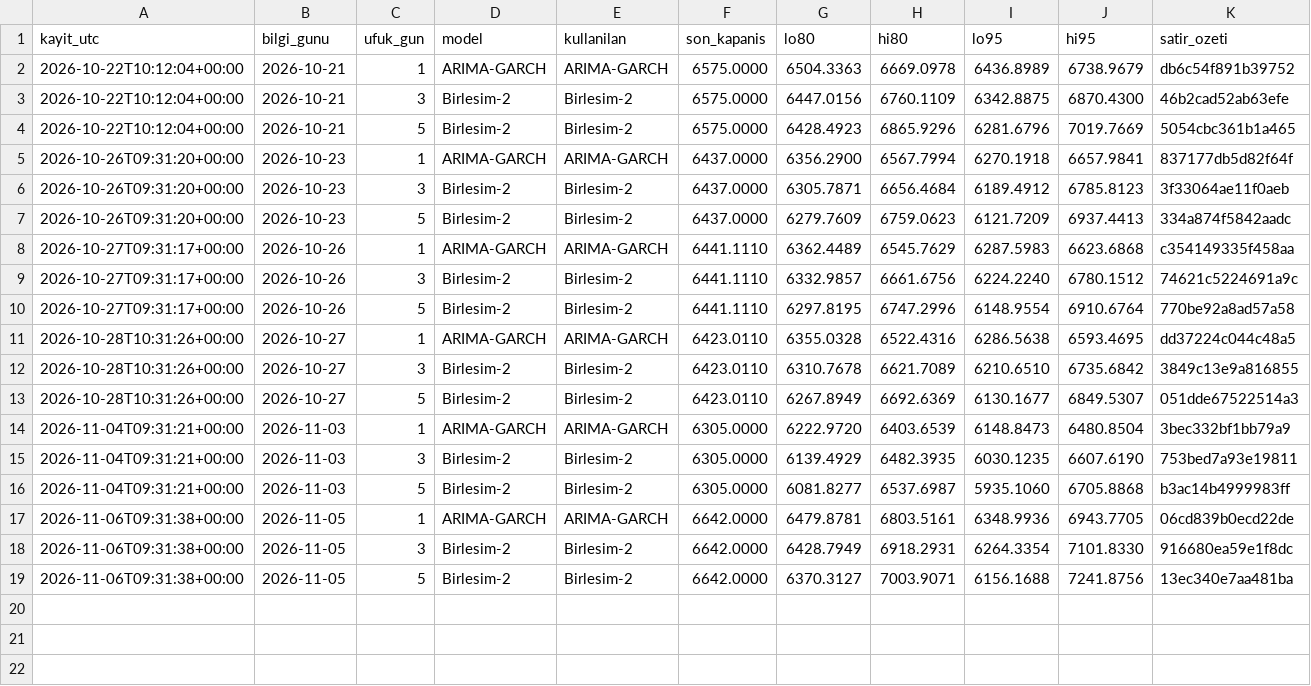
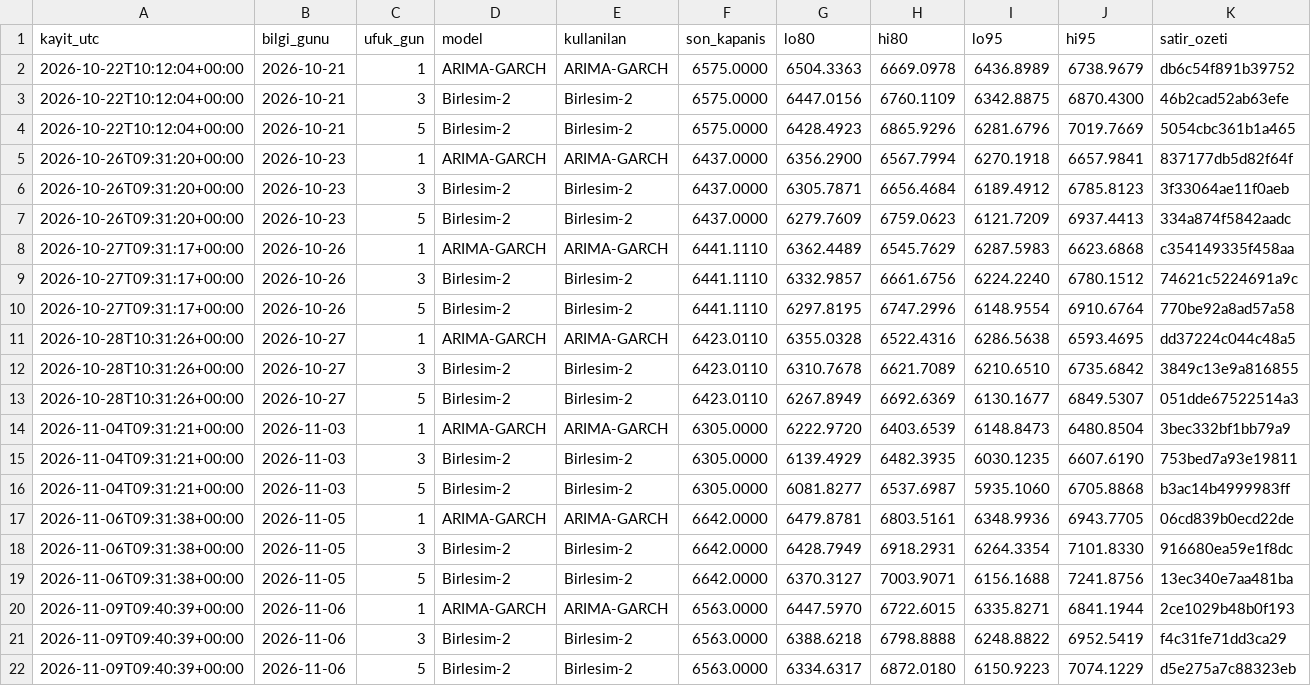
Before and after one commit to 03betulpehlivan/turkey-gold-price-forecast, a CSV file: research/tool/canli_aralik_log.csv, drawn as a sheet.

Commit message:
Ileriye donuk karne: 1/3/5 gun araliklari

```diff
--- a/research/tool/canli_aralik_log.csv
+++ b/research/tool/canli_aralik_log.csv
@@ -19 +19,4 @@ kayit_utc,bilgi_gunu,ufuk_gun,model,kullanilan,son_kapanis,lo80,hi80,lo95,hi95,s
 2026-11-06T09:31:38+00:00,2026-11-05,5,Birlesim-2,Birlesim-2,6642.0000,6370.3127,7003.9071,6156.1688,7241.8756,13ec340e7aa481ba
+2026-11-09T09:40:39+00:00,2026-11-06,1,ARIMA-GARCH,ARIMA-GARCH,6563.0000,6447.5970,6722.6015,6335.8271,6841.1944,2ce1029b48b0f193
+2026-11-09T09:40:39+00:00,2026-11-06,3,Birlesim-2,Birlesim-2,6563.0000,6388.6218,6798.8888,6248.8822,6952.5419,f4c31fe71dd3ca29
+2026-11-09T09:40:39+00:00,2026-11-06,5,Birlesim-2,Birlesim-2,6563.0000,6334.6317,6872.0180,6150.9223,7074.1229,d5e275a7c88323eb
```
